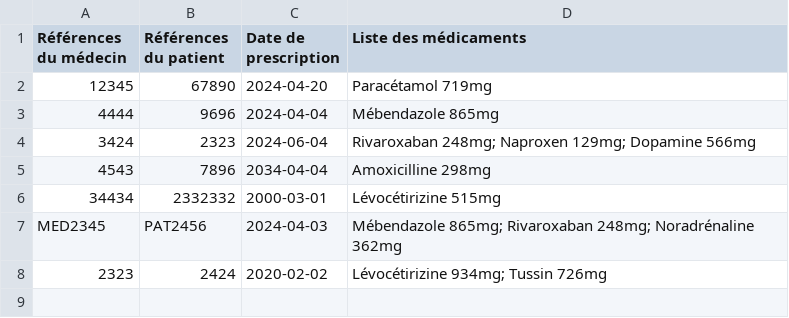
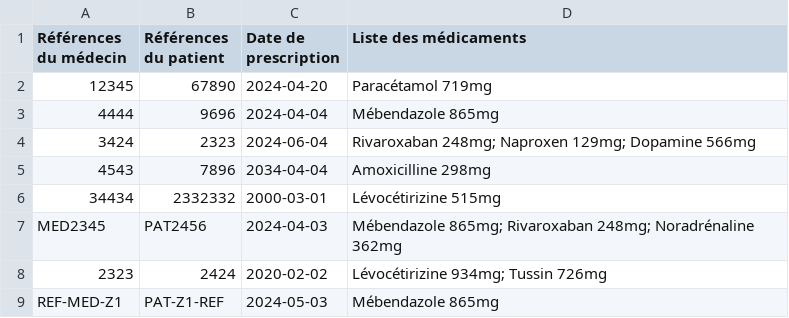
Before and after one commit to octhama/ProjetPharmacie, a CSV file: src/data/dataordonnances.csv, drawn as a sheet.

```diff
--- a/src/data/dataordonnances.csv
+++ b/src/data/dataordonnances.csv
@@ -8 +8,2 @@ MED2345, PAT2456, 2024-04-03, Mébendazole 865mg; Rivaroxaban 248mg; Noradrénal
 2323, 2424, 2020-02-02, Lévocétirizine 934mg; Tussin 726mg
+REF-MED-Z1, PAT-Z1-REF, 2024-05-03, Mébendazole 865mg
```
Also changed, not shown: 3 other files.
